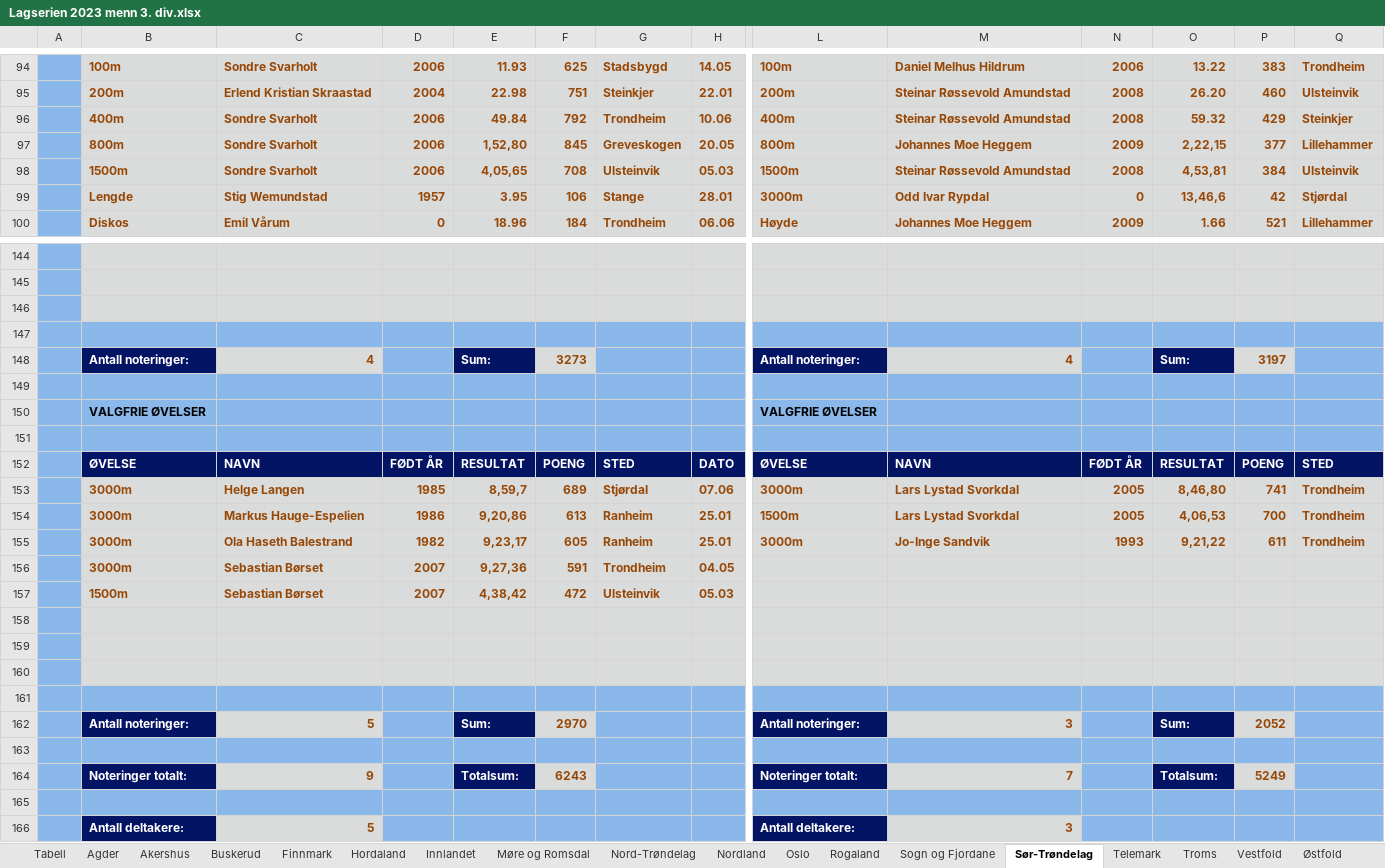
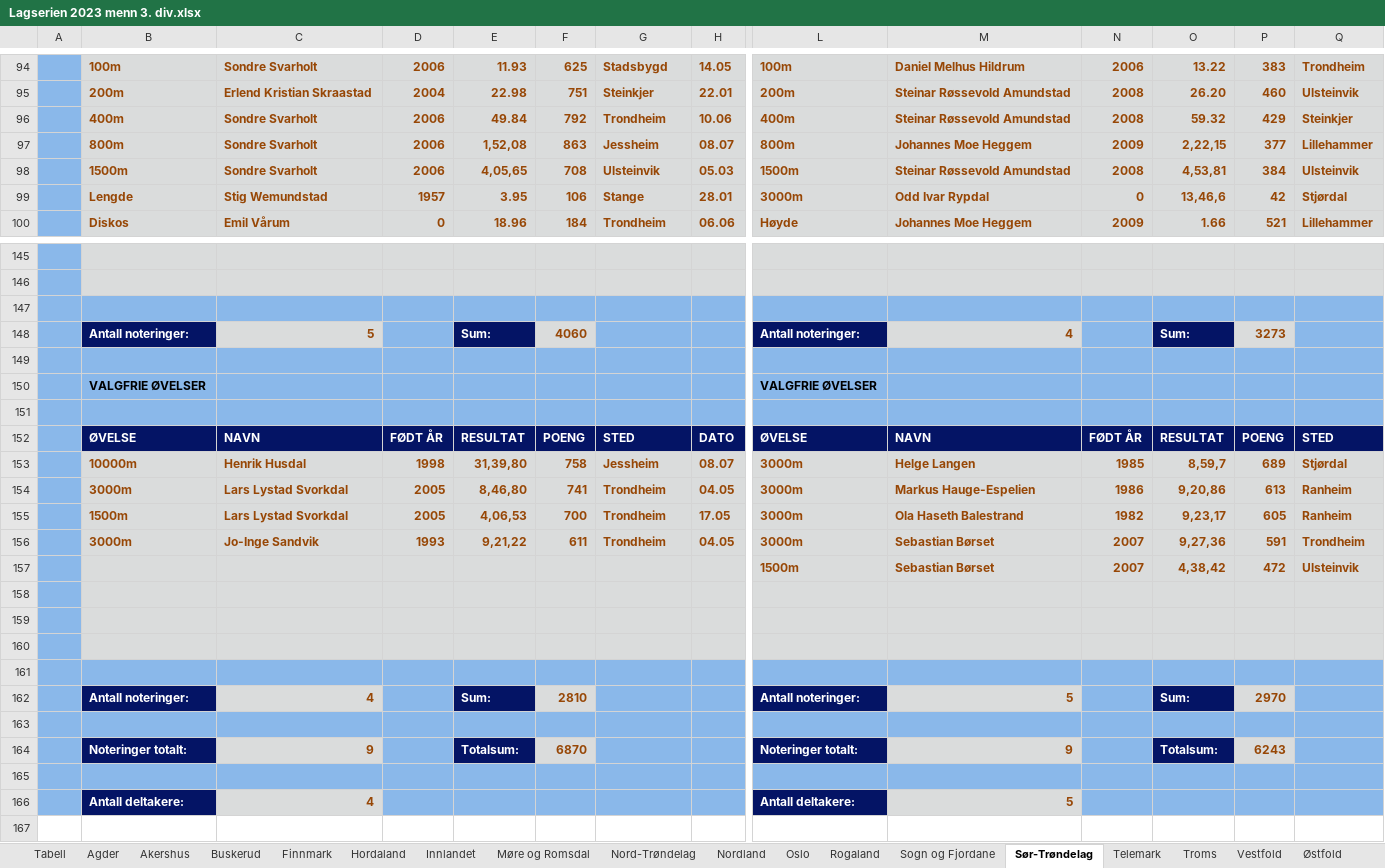
Before and after one commit to perellef/Seriekalkulator-Friidrett, an Excel workbook: output/Lagserien 2023 menn 3. div.xlsx, sheet Sør-Trøndelag, drawn as a sheet; only a part is shown, gaps mark what is left out; values as stored, in another font and other column widths than the file's, no borders; removed rows and columns are numbered as before the commit, all else as after; rows hold the shown columns only; the diff covers the shown part only; the diff names each change by its address in the sheet, - before the commit and + after, or states it on an @@ line.

```diff
--- a/output/Lagserien 2023 menn 3. div.xlsx (sheet Sør-Trøndelag)
+++ b/output/Lagserien 2023 menn 3. div.xlsx (sheet Sør-Trøndelag)
-E97: 1,52,80
+E97: 1,52,08
-F97: 845
+F97: 863
-G97: Greveskogen
+G97: Jessheim
-H97: 20.05
+H97: 08.07
-B147:H147 fill: #DADCDC
+B147:H147 fill: #8AB8EA
-L147:Q147 fill: #DADCDC
+L147:Q147 fill: #8AB8EA
-row 147: (empty)
-C148: 4
+C148: 5
-F148: 3273
+F148: 4060
-P148: 3197
+P148: 3273
-row 153:  | 3000m | Helge Langen | 1985 | 8,59,7 | 689 | Stjørdal | 07.06 | 3000m | Lars Lystad Svorkdal | 2005 | 8,46,80 | 741 | Trondheim
-row 154:  | 3000m | Markus Hauge-Espelien | 1986 | 9,20,86 | 613 | Ranheim | 25.01 | 1500m | Lars Lystad Svorkdal | 2005 | 4,06,53 | 700 | Trondheim
-row 155:  | 3000m | Ola Haseth Balestrand | 1982 | 9,23,17 | 605 | Ranheim | 25.01 | 3000m | Jo-Inge Sandvik | 1993 | 9,21,22 | 611 | Trondheim
-row 156:  | 3000m | Sebastian Børset | 2007 | 9,27,36 | 591 | Trondheim | 04.05
-row 157:  | 1500m | Sebastian Børset | 2007 | 4,38,42 | 472 | Ulsteinvik | 05.03
+row 153:  | 10000m | Henrik Husdal | 1998 | 31,39,80 | 758 | Jessheim | 08.07 | 3000m | Helge Langen | 1985 | 8,59,7 | 689 | Stjørdal
+row 154:  | 3000m | Lars Lystad Svorkdal | 2005 | 8,46,80 | 741 | Trondheim | 04.05 | 3000m | Markus Hauge-Espelien | 1986 | 9,20,86 | 613 | Ranheim
+row 155:  | 1500m | Lars Lystad Svorkdal | 2005 | 4,06,53 | 700 | Trondheim | 17.05 | 3000m | Ola Haseth Balestrand | 1982 | 9,23,17 | 605 | Ranheim
+row 156:  | 3000m | Jo-Inge Sandvik | 1993 | 9,21,22 | 611 | Trondheim | 04.05 | 3000m | Sebastian Børset | 2007 | 9,27,36 | 591 | Trondheim
+row 157:  |  |  |  |  |  |  |  | 1500m | Sebastian Børset | 2007 | 4,38,42 | 472 | Ulsteinvik
-C162: 5
+C162: 4
-F162: 2970
+F162: 2810
-M162: 3
+M162: 5
-P162: 2052
+P162: 2970
-F164: 6243
+F164: 6870
-M164: 7
+M164: 9
-P164: 5249
+P164: 6243
-C166: 5
+C166: 4
-M166: 3
+M166: 5
```
Also changed, not shown: 9 added rows, 8 removed rows, 227 edited cells and cell formats elsewhere in this sheet, sheet Hordaland, sheet Rogaland, sheet Østfold, sheet Oslo, sheet Agder, sheet Innlandet, 10 more sheets, output/Lagserien 2023 1-2. div.xlsx, output/Lagserien 2023 kvinner 3. div.xlsx, 2 other files.
